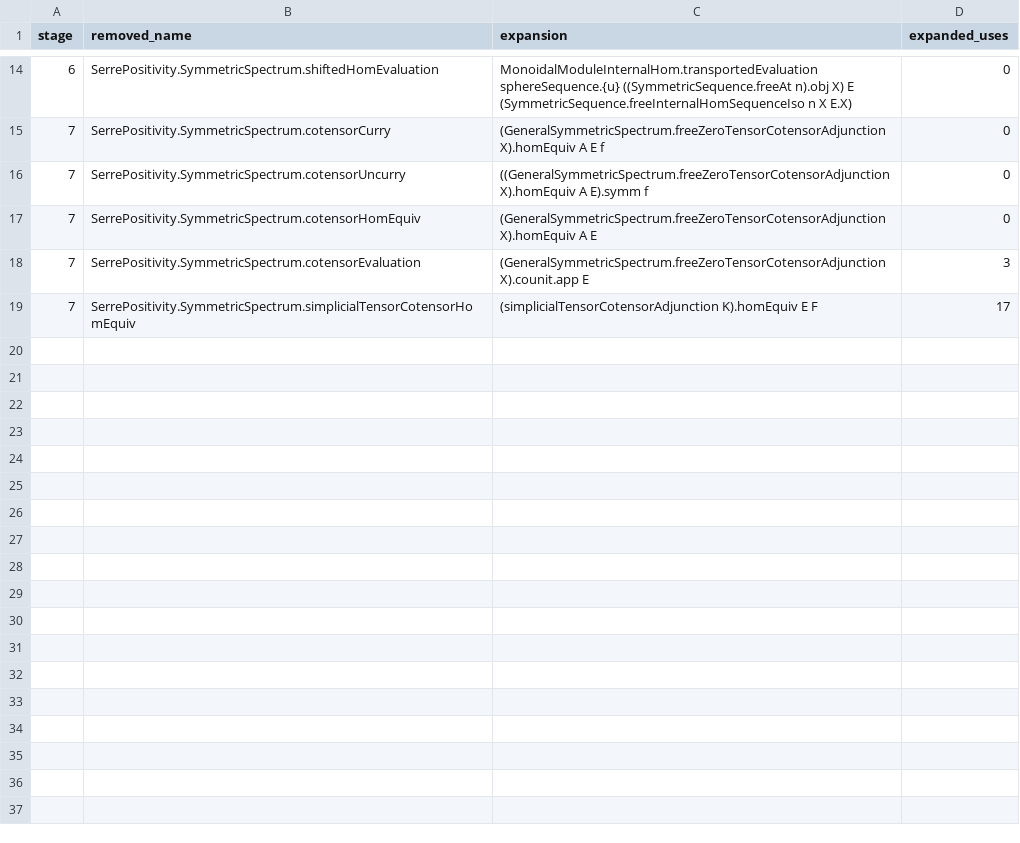
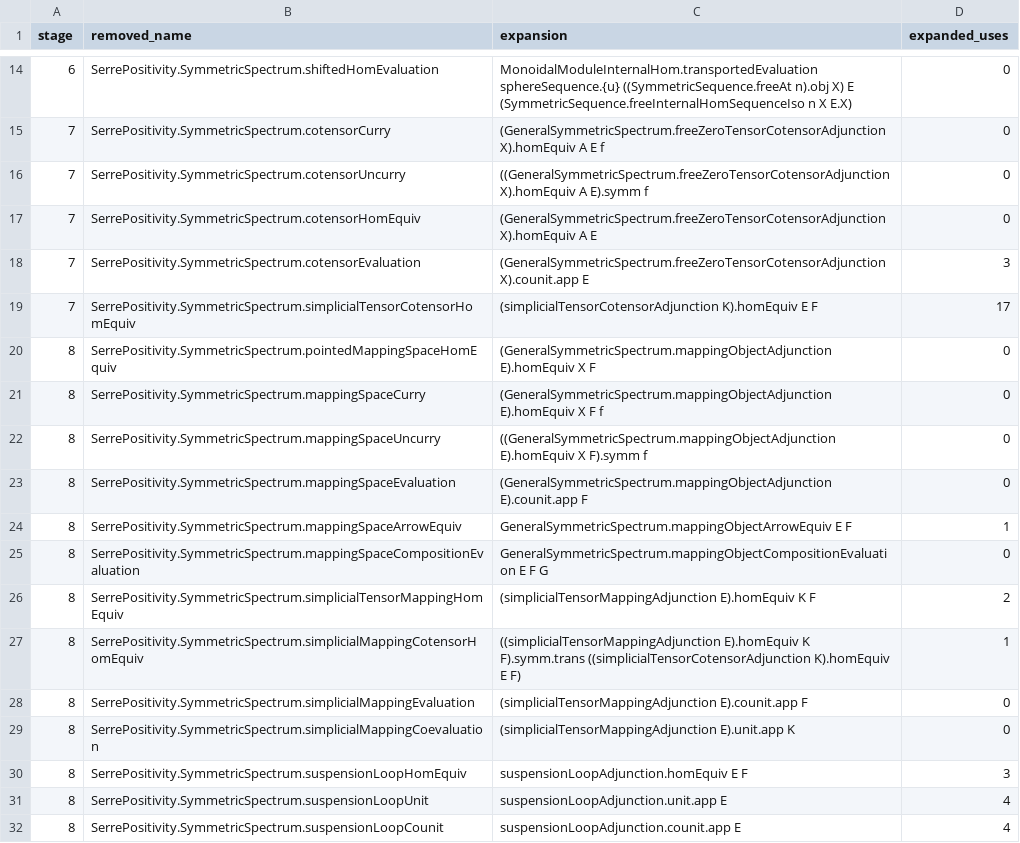
Before and after one commit to unaoya/SerrePositivity, a CSV file: research/cleanup-zero-base/spectra/expanded-names.csv, drawn as a sheet; only a part is shown, gaps mark what is left out; the diff names each change by its address in the sheet, - before the commit and + after, or states it on an @@ line.

Commit message:
refactor: unify spectrum mapping objects and loops

```diff
--- a/research/cleanup-zero-base/spectra/expanded-names.csv
+++ b/research/cleanup-zero-base/spectra/expanded-names.csv
+row 20: 8 | SerrePositivity.SymmetricSpectrum.pointedMappingSpaceHomEquiv | (GeneralSymmetricSpectrum.mappingObjectAdjunction E).homEquiv X F | 0
+row 21: 8 | SerrePositivity.SymmetricSpectrum.mappingSpaceCurry | (GeneralSymmetricSpectrum.mappingObjectAdjunction E).homEquiv X F f | 0
+row 22: 8 | SerrePositivity.SymmetricSpectrum.mappingSpaceUncurry | ((GeneralSymmetricSpectrum.mappingObjectAdjunction E).homEquiv X F).symm f | 0
+row 23: 8 | SerrePositivity.SymmetricSpectrum.mappingSpaceEvaluation | (GeneralSymmetricSpectrum.mappingObjectAdjunction E).counit.app F | 0
+row 24: 8 | SerrePositivity.SymmetricSpectrum.mappingSpaceArrowEquiv | GeneralSymmetricSpectrum.mappingObjectArrowEquiv E F | 1
+row 25: 8 | SerrePositivity.SymmetricSpectrum.mappingSpaceCompositionEvaluation | GeneralSymmetricSpectrum.mappingObjectCompositionEvaluation E F G | 0
+row 26: 8 | SerrePositivity.SymmetricSpectrum.simplicialTensorMappingHomEquiv | (simplicialTensorMappingAdjunction E).homEquiv K F | 2
+row 27: 8 | SerrePositivity.SymmetricSpectrum.simplicialMappingCotensorHomEquiv | ((simplicialTensorMappingAdjunction E).homEquiv K F).symm.trans ((simplicialTensorCotensorAdjunction K).homEquiv E F) | 1
+row 28: 8 | SerrePositivity.SymmetricSpectrum.simplicialMappingEvaluation | (simplicialTensorMappingAdjunction E).counit.app F | 0
+row 29: 8 | SerrePositivity.SymmetricSpectrum.simplicialMappingCoevaluation | (simplicialTensorMappingAdjunction E).unit.app K | 0
+row 30: 8 | SerrePositivity.SymmetricSpectrum.suspensionLoopHomEquiv | suspensionLoopAdjunction.homEquiv E F | 3
+row 31: 8 | SerrePositivity.SymmetricSpectrum.suspensionLoopUnit | suspensionLoopAdjunction.unit.app E | 4
+row 32: 8 | SerrePositivity.SymmetricSpectrum.suspensionLoopCounit | suspensionLoopAdjunction.counit.app E | 4
```
Also changed, not shown: 34 other files.
